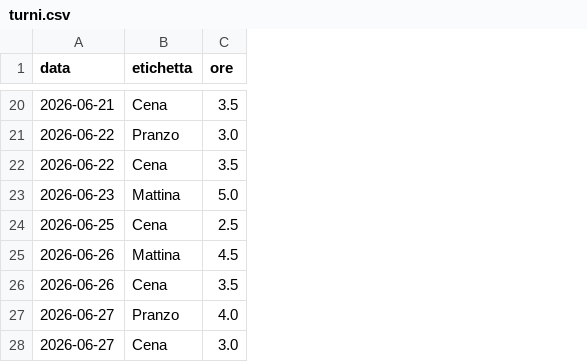
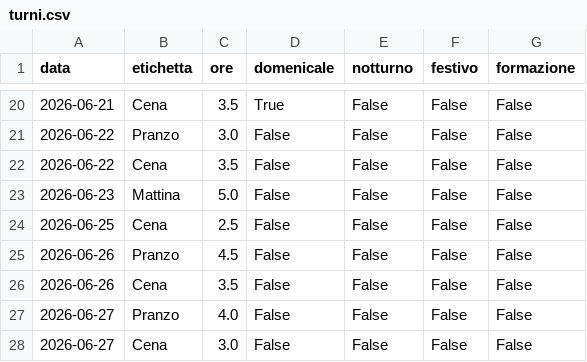
Before and after one commit to domingo79/Badge, a CSV file: turni.csv, drawn as a sheet; only a part is shown, gaps mark what is left out; the diff covers the shown part only; the diff names each change by its address in the sheet, - before the commit and + after, or states it on an @@ line.

```diff
--- a/turni.csv
+++ b/turni.csv
+column D (domenicale), rows 20-28: True | False | False | False | False | False | False | False | False
+column E (notturno), rows 20-28: all False
+column F (festivo), rows 20-28: all False
+column G (formazione), rows 20-28: all False
-B25 (etichetta): Mattina
+B25 (etichetta): Pranzo
```
Also changed, not shown: 10 removed rows and 4 edited cells elsewhere in this file, 1 other file.
